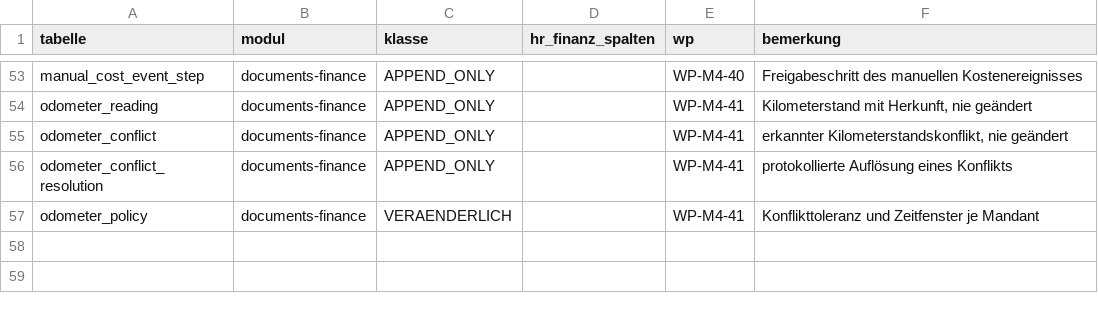
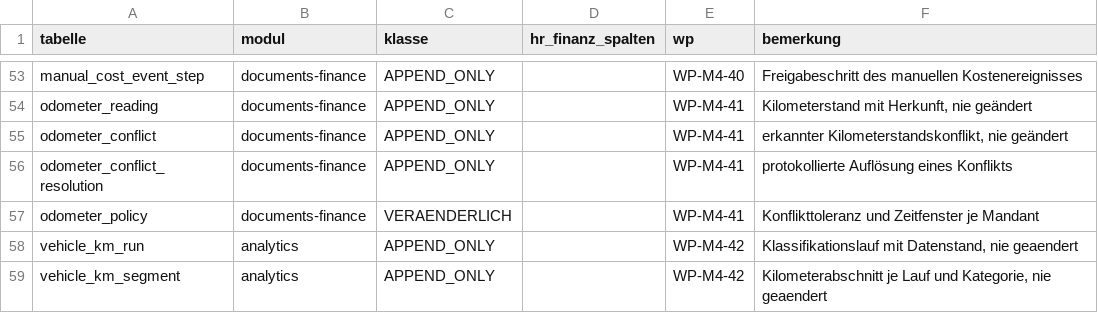
Before and after one commit to DataHub-Chiemgau/TAKTOVIA, a CSV file: db/m4_tabellenkatalog.csv, drawn as a sheet; only a part is shown, gaps mark what is left out.

```diff
--- a/db/m4_tabellenkatalog.csv
+++ b/db/m4_tabellenkatalog.csv
@@ -57 +57,3 @@ odometer_conflict_resolution;documents-finance;APPEND_ONLY;;WP-M4-41;protokollie
 odometer_policy;documents-finance;VERAENDERLICH;;WP-M4-41;Konflikttoleranz und Zeitfenster je Mandant
+vehicle_km_run;analytics;APPEND_ONLY;;WP-M4-42;Klassifikationslauf mit Datenstand, nie geaendert
+vehicle_km_segment;analytics;APPEND_ONLY;;WP-M4-42;Kilometerabschnitt je Lauf und Kategorie, nie geaendert
```
Also changed, not shown: backend/modules/identity/src/main/resources/rechtematrix/rechtematrix.csv, 30 other files.
